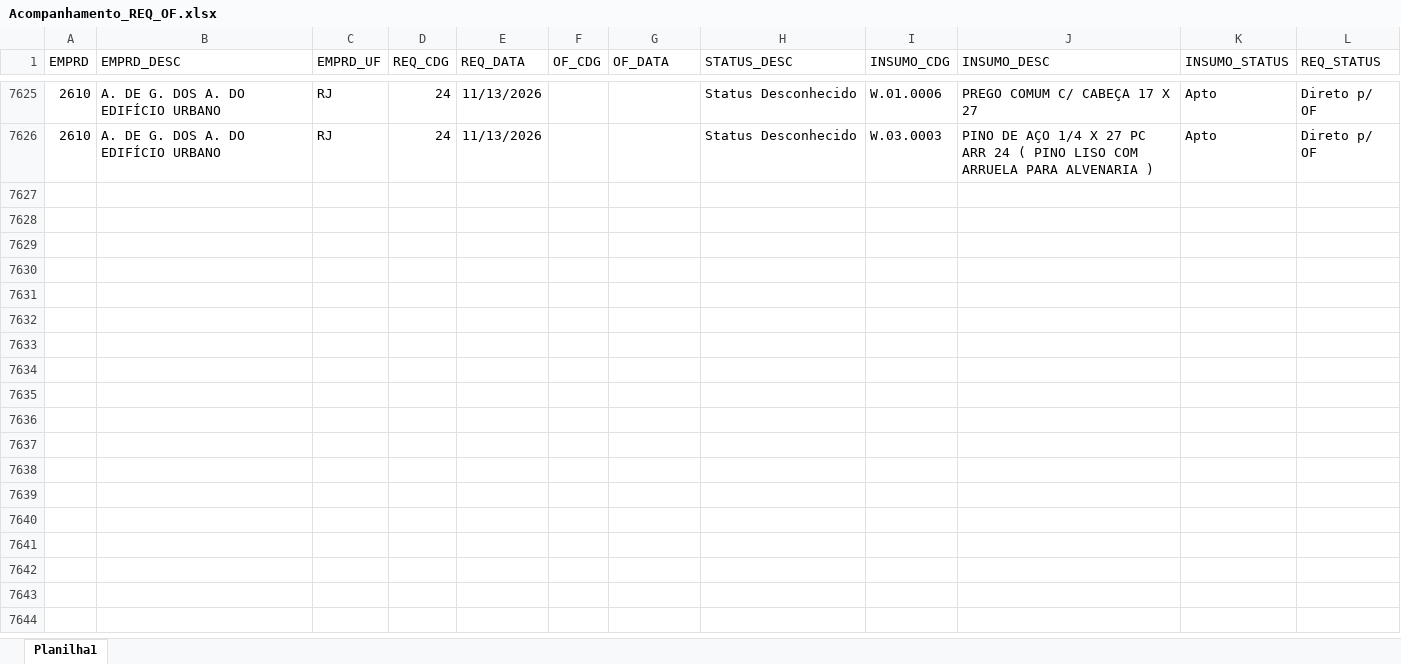
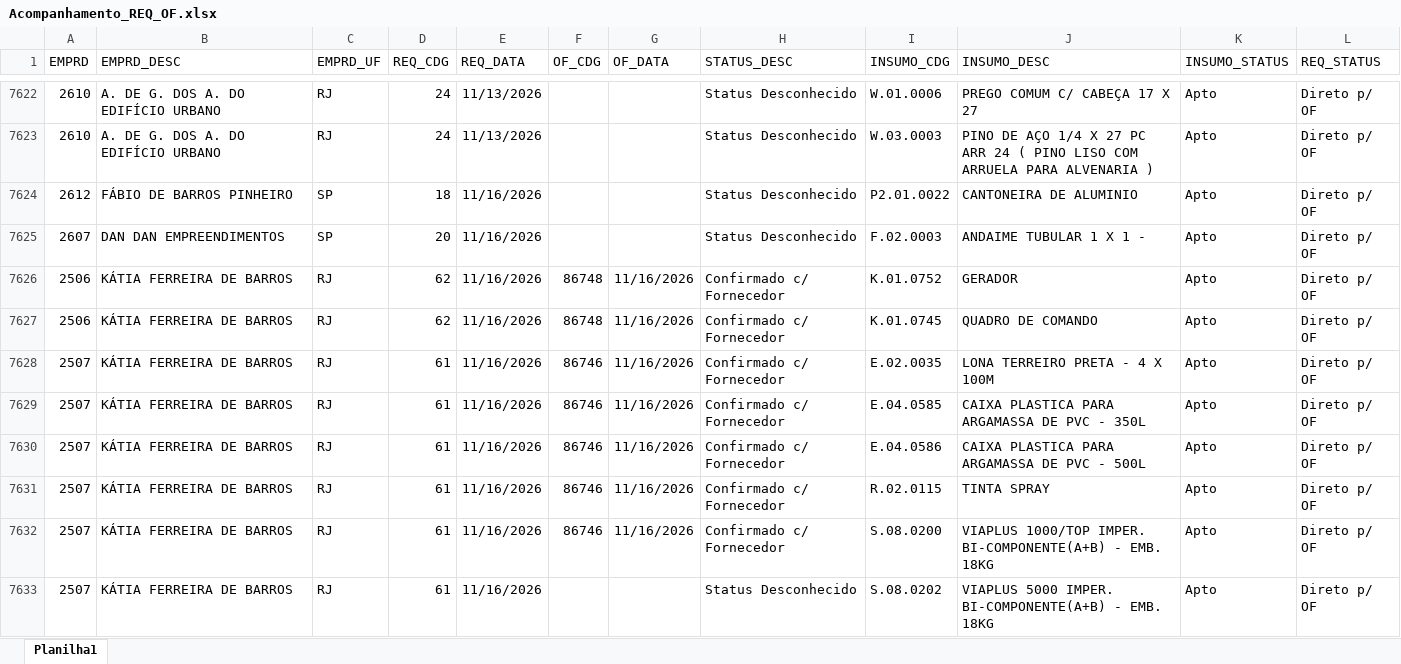
Before and after one commit to Mgiglio98/acompanhamento-requisicoes, an Excel workbook: Acompanhamento_REQ_OF.xlsx, sheet Planilha1, drawn as a sheet; only a part is shown, gaps mark what is left out; values as stored, in another font and other column widths than the file's, no borders; the diff covers the shown part only; the diff names each change by its address in the sheet, - before the commit and + after, or states it on an @@ line.

Commit message:
Add files via upload

```diff
--- a/Acompanhamento_REQ_OF.xlsx (sheet Planilha1)
+++ b/Acompanhamento_REQ_OF.xlsx (sheet Planilha1)
+row 7624: 2612 | FÁBIO DE BARROS PINHEIRO | SP | 18 | 11/16/2026 |  |  | Status Desconhecido | P2.01.0022 | CANTONEIRA DE ALUMINIO | Apto | Direto p/ OF
+row 7625: 2607 | DAN DAN EMPREENDIMENTOS | SP | 20 | 11/16/2026 |  |  | Status Desconhecido | F.02.0003 | ANDAIME TUBULAR 1 X 1 - | Apto | Direto p/ OF
+row 7626: 2506 | KÁTIA FERREIRA DE BARROS | RJ | 62 | 11/16/2026 | 86748 | 11/16/2026 | Confirmado c/ Fornecedor | K.01.0752 | GERADOR | Apto | Direto p/ OF
+row 7627: 2506 | KÁTIA FERREIRA DE BARROS | RJ | 62 | 11/16/2026 | 86748 | 11/16/2026 | Confirmado c/ Fornecedor | K.01.0745 | QUADRO DE COMANDO | Apto | Direto p/ OF
+row 7628: 2507 | KÁTIA FERREIRA DE BARROS | RJ | 61 | 11/16/2026 | 86746 | 11/16/2026 | Confirmado c/ Fornecedor | E.02.0035 | LONA TERREIRO PRETA - 4 X 100M | Apto | Direto p/ OF
+row 7629: 2507 | KÁTIA FERREIRA DE BARROS | RJ | 61 | 11/16/2026 | 86746 | 11/16/2026 | Confirmado c/ Fornecedor | E.04.0585 | CAIXA PLASTICA PARA ARGAMASSA DE PVC - 350L | Apto | Direto p/ OF
+row 7630: 2507 | KÁTIA FERREIRA DE BARROS | RJ | 61 | 11/16/2026 | 86746 | 11/16/2026 | Confirmado c/ Fornecedor | E.04.0586 | CAIXA PLASTICA PARA ARGAMASSA DE PVC - 500L | Apto | Direto p/ OF
+row 7631: 2507 | KÁTIA FERREIRA DE BARROS | RJ | 61 | 11/16/2026 | 86746 | 11/16/2026 | Confirmado c/ Fornecedor | R.02.0115 | TINTA SPRAY | Apto | Direto p/ OF
+row 7632: 2507 | KÁTIA FERREIRA DE BARROS | RJ | 61 | 11/16/2026 | 86746 | 11/16/2026 | Confirmado c/ Fornecedor | S.08.0200 | VIAPLUS 1000/TOP IMPER. BI-COMPONENTE(A+B) - EMB. 18KG | Apto | Direto p/ OF
+row 7633: 2507 | KÁTIA FERREIRA DE BARROS | RJ | 61 | 11/16/2026 |  |  | Status Desconhecido | S.08.0202 | VIAPLUS 5000 IMPER. BI-COMPONENTE(A+B) - EMB. 18KG | Apto | Direto p/ OF
```
Also changed, not shown: 18 added rows, 3 removed rows and 1 edited cell elsewhere in this sheet.
